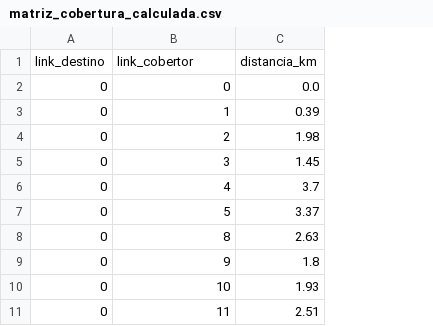
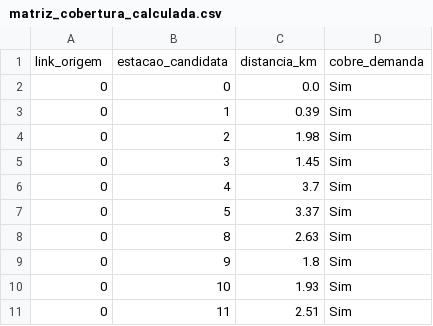
Before and after one commit to Carmuzqui/Teste-Maps-Cplex, a CSV file: dados/problema1/matriz_cobertura_calculada.csv, drawn as a sheet; only a part is shown; removed rows and columns are numbered as before the commit, all else as after; the diff names each change by its address in the sheet, - before the commit and + after, or states it on an @@ line.

```diff
--- a/dados/problema1/matriz_cobertura_calculada.csv
+++ b/dados/problema1/matriz_cobertura_calculada.csv
+column D, rows 2-11: all Sim
-row 1: link_destino | link_cobertor | distancia_km
+row 1: link_origem | estacao_candidata | distancia_km | cobre_demanda
```
Also changed, not shown: dados/problema0/custos_carports_pv.csv, 9 other files.
